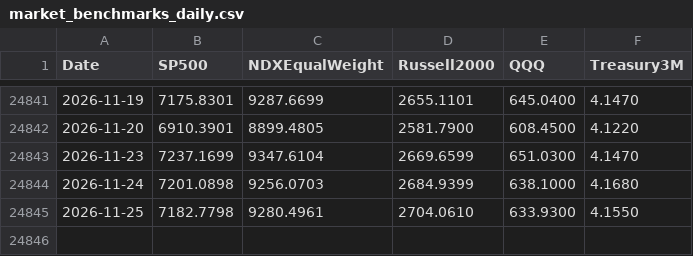
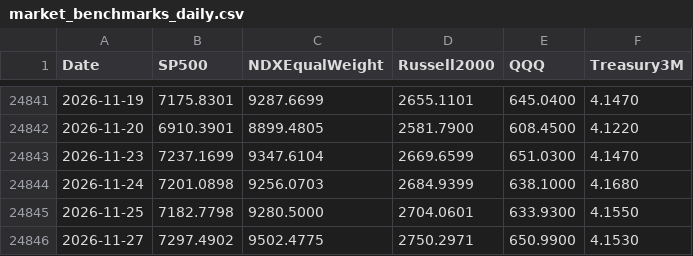
Before and after one commit to Troy9748/nasdaq-monitor, a CSV file: market_benchmarks_daily.csv, drawn as a sheet; only a part is shown, gaps mark what is left out.

```diff
--- a/market_benchmarks_daily.csv
+++ b/market_benchmarks_daily.csv
@@ -24844,2 +24844,3 @@
 2026-11-24,7201.0898,9256.0703,2684.9399,638.1000,4.1680
-2026-11-25,7182.7798,9280.4961,2704.0610,633.9300,4.1550
+2026-11-25,7182.7798,9280.5000,2704.0601,633.9300,4.1550
+2026-11-27,7297.4902,9502.4775,2750.2971,650.9900,4.1530
```
Also changed, not shown: market_context_daily.csv, 8 other files.
